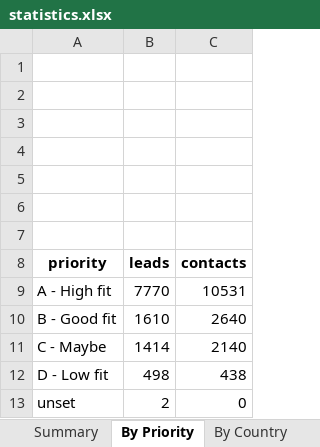
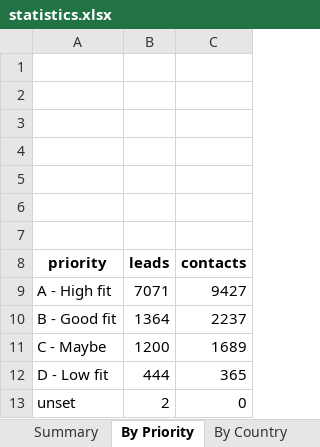
Before and after one commit to AukeConsult/blueboot-marketing, an Excel workbook: blueboot_agency_power_agent/output/statistics.xlsx, sheet By Priority, drawn as a sheet; values as stored, in another font and other column widths than the file's, no borders; the diff names each change by its address in the sheet, - before the commit and + after, or states it on an @@ line.

```diff
--- a/blueboot_agency_power_agent/output/statistics.xlsx (sheet By Priority)
+++ b/blueboot_agency_power_agent/output/statistics.xlsx (sheet By Priority)
-B9 (leads): 7770
+B9 (leads): 7071
-C9 (contacts): 10531
+C9 (contacts): 9427
-B10 (leads): 1610
+B10 (leads): 1364
-C10 (contacts): 2640
+C10 (contacts): 2237
-B11 (leads): 1414
+B11 (leads): 1200
-C11 (contacts): 2140
+C11 (contacts): 1689
-B12 (leads): 498
+B12 (leads): 444
-C12 (contacts): 438
+C12 (contacts): 365
```
Also changed, not shown: sheet Country x Prio, sheet By Country, sheet Summary, blueboot_agency_power_agent/output/statistics_reasons.xlsx, 19 other files.
